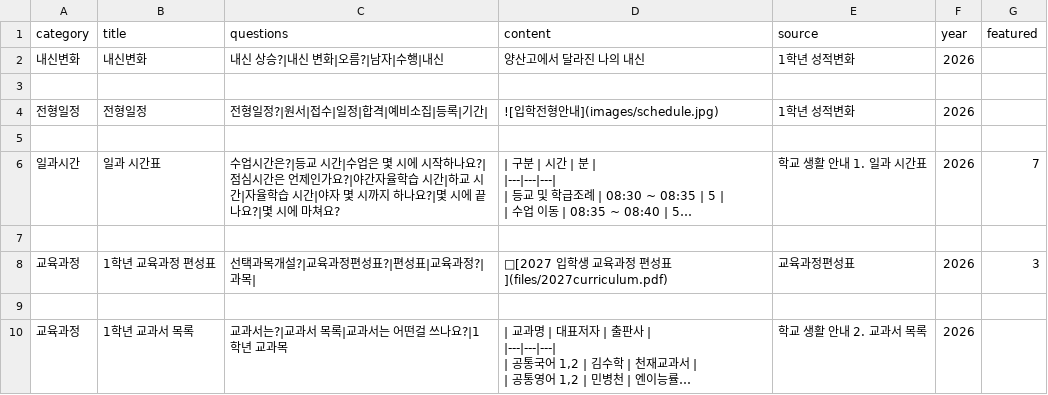
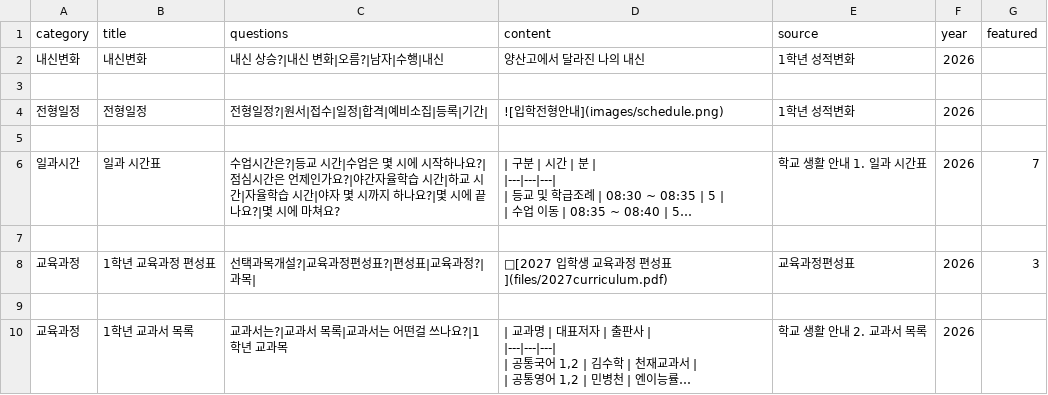
Before and after one commit to youngyong2-hash/yangsanGO, a CSV file: cards.csv, drawn as a sheet; only a part is shown; long unchanged cells end in ….

Commit message:
Update cards.csv

```diff
--- a/cards.csv
+++ b/cards.csv
@@ -3,5 +3,5 @@
 
-전형일정,전형일정,전형일정?|원서|접수|일정|합격|예비소집|등록|기간|,"
-![입학전형안내](images/schedule.jpg)
-",1학년 성적변화,2026,
+전형일정,전형일정,전형일정?|원서|접수|일정|합격|예비소집|등록|기간|,"
+![입학전형안내](images/schedule.png)
+",1학년 성적변화,2026,
 
```
